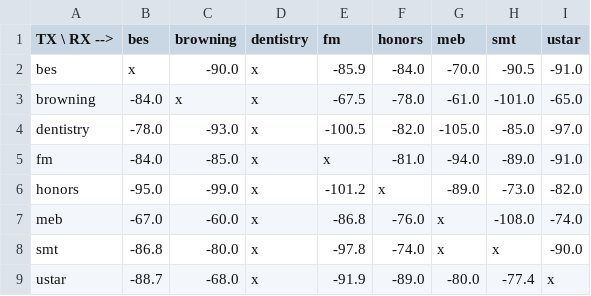
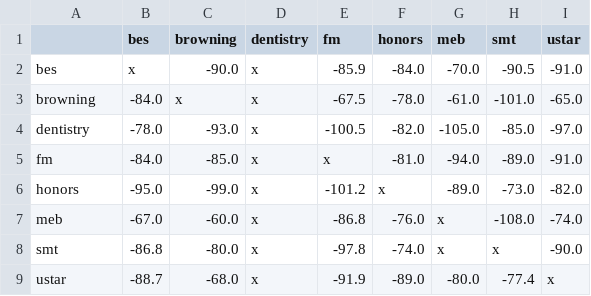
Before and after one commit to npatwari/RXPowerTools, a CSV file: survey_20200520.csv, drawn as a sheet.

Commit message:
minor edits to survey_20200520.csv

```diff
--- a/survey_20200520.csv
+++ b/survey_20200520.csv
@@ -1,2 +1,2 @@
- TX \ RX --> ,bes,browning,dentistry,fm,honors,meb,smt,ustar
+,bes,browning,dentistry,fm,honors,meb,smt,ustar
 bes,x,-90.0,x,-85.9,-84.0,-70.0,-90.5,-91.0
```
Also changed, not shown: 1 other file.
